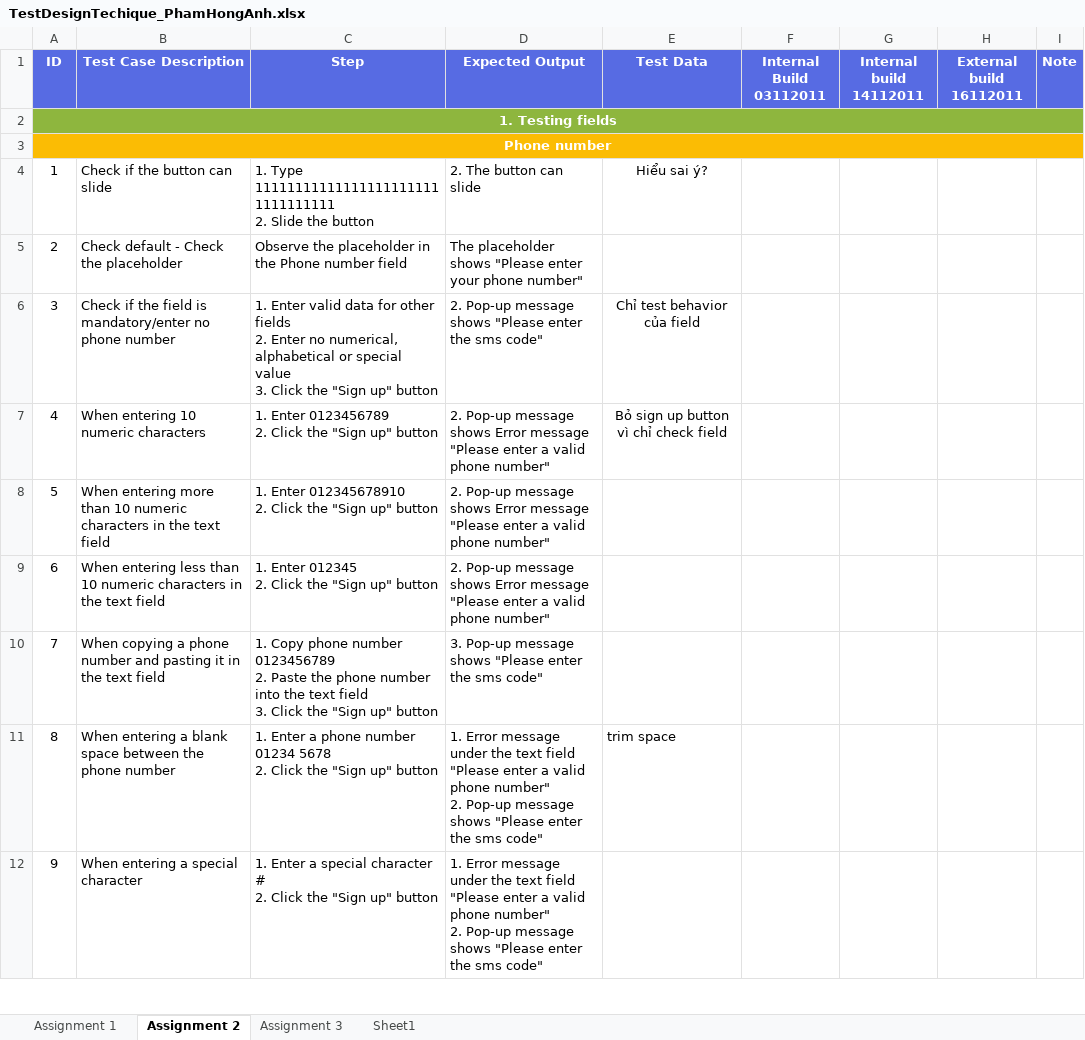
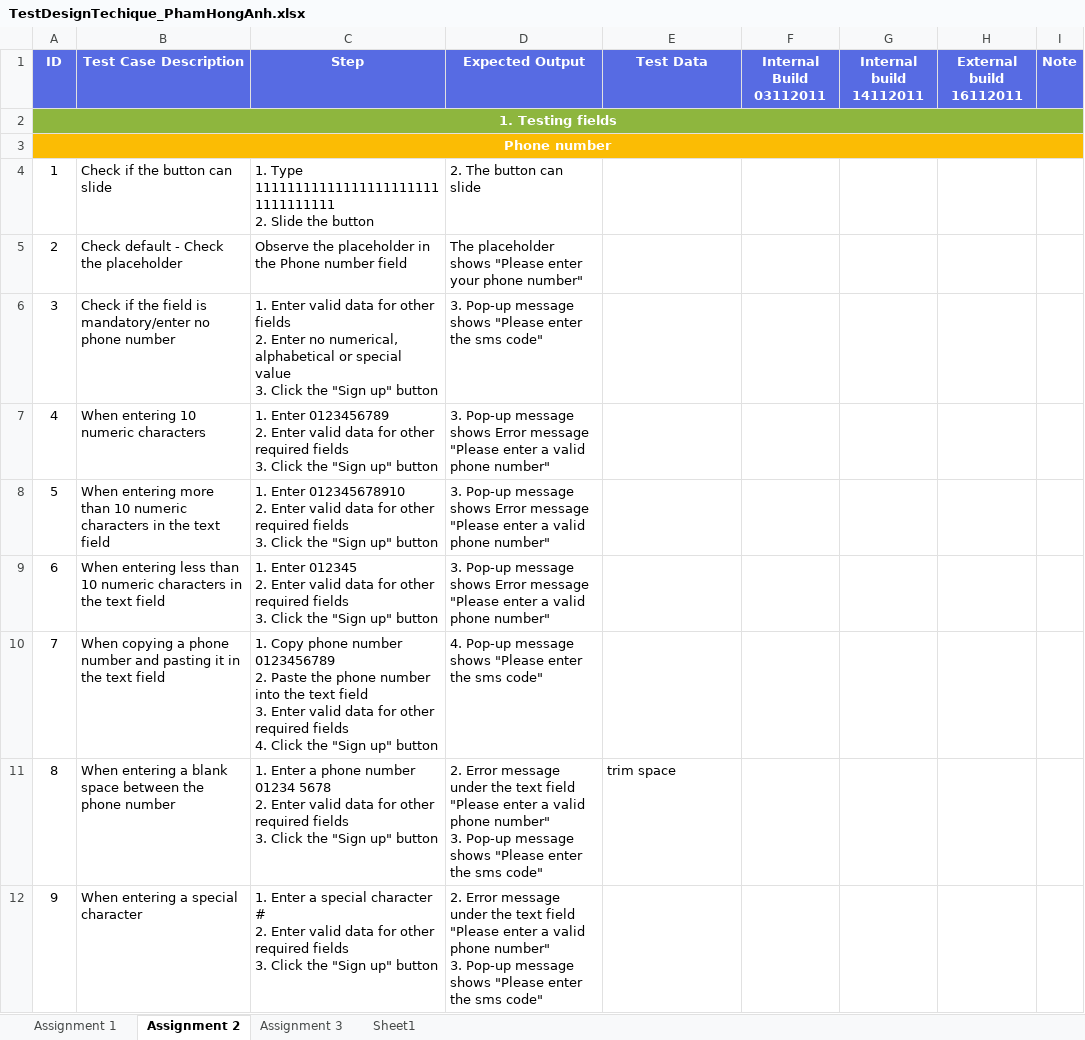
Before and after one commit to honganh1206/NashTech_Homework, an Excel workbook: Middle Assignment/TestDesignTechique_PhamHongAnh.xlsx, sheet Assignment 2, drawn as a sheet; only a part is shown; values as stored, in another font and other column widths than the file's, no borders; ↵ is a line break in a cell; the diff covers the shown part only; the diff names each change by its address in the sheet, - before the commit and + after, or states it on an @@ line.

Commit message:
Done Asgn 2 test case

```diff
--- a/Middle Assignment/TestDesignTechique_PhamHongAnh.xlsx (sheet Assignment 2)
+++ b/Middle Assignment/TestDesignTechique_PhamHongAnh.xlsx (sheet Assignment 2)
-E4 (Test Data): Hiểu sai ý?
+E4 (Test Data): (empty)
-D6 (Expected Output): 2. Pop-up message…
+D6 (Expected Output): 3. Pop-up message…
-E6 (Test Data): Chỉ test behavior của field
+E6 (Test Data): (empty)
-C7 (Step): …0123456789 ↵ 2. Click the…
+C7 (Step): …0123456789 ↵ 2. Enter valid data for other required fields ↵ 3. Click the…
-D7:D9 (Expected Output): 2. Pop-up message…
+D7:D9 (Expected Output): 3. Pop-up message…
-E7 (Test Data): Bỏ sign up button vì chỉ check field
+E7 (Test Data): (empty)
-C8 (Step): …012345678910 ↵ 2. Click the…
+C8 (Step): …012345678910 ↵ 2. Enter valid data for other required fields ↵ 3. Click the…
-C9 (Step): …012345 ↵ 2. Click the…
+C9 (Step): …012345 ↵ 2. Enter valid data for other required fields ↵ 3. Click the…
-C10 (Step): …field ↵ 3. Click the…
+C10 (Step): …field ↵ 3. Enter valid data for other required fields ↵ 4. Click the…
-D10 (Expected Output): 3. Pop-up message…
+D10 (Expected Output): 4. Pop-up message…
-C11 (Step): …5678 ↵ 2. Click the…
+C11 (Step): …5678 ↵ 2. Enter valid data for other required fields ↵ 3. Click the…
-D11:D12 (Expected Output): 1. Error message under the text field "Please enter a valid phone number" ↵ 2. Pop-up message…
+D11:D12 (Expected Output): 2. Error message under the text field "Please enter a valid phone number" ↵ 3. Pop-up message…
-C12 (Step): …# ↵ 2. Click the…
+C12 (Step): …# ↵ 2. Enter valid data for other required fields ↵ 3. Click the…
```
Also changed, not shown: 1 added row, 1 removed row and 184 edited cells elsewhere in this sheet, formulas that keep their value.
